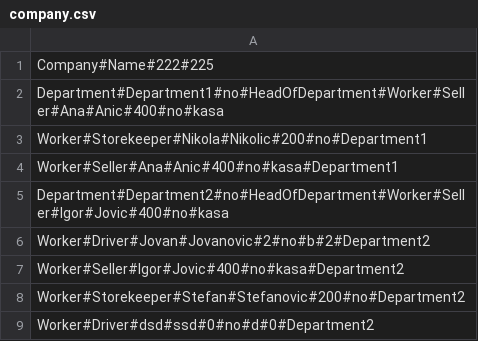
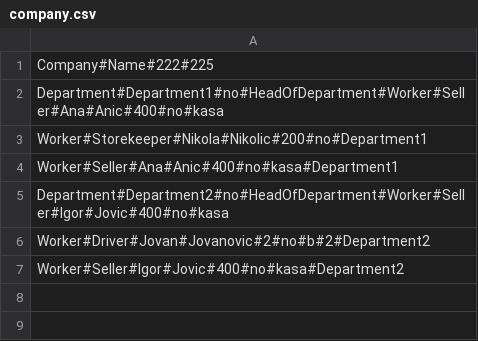
Before and after one commit to VesnaBozic/c-p-p-project, a CSV file: data/company.csv, drawn as a sheet.

```diff
--- a/data/company.csv
+++ b/data/company.csv
@@ -7,3 +7 @@ Worker#Driver#Jovan#Jovanovic#2#no#b#2#Department2
 Worker#Seller#Igor#Jovic#400#no#kasa#Department2
-Worker#Storekeeper#Stefan#Stefanovic#200#no#Department2
-Worker#Driver#dsd#ssd#0#no#d#0#Department2
```
Also changed, not shown: 16 other files.
